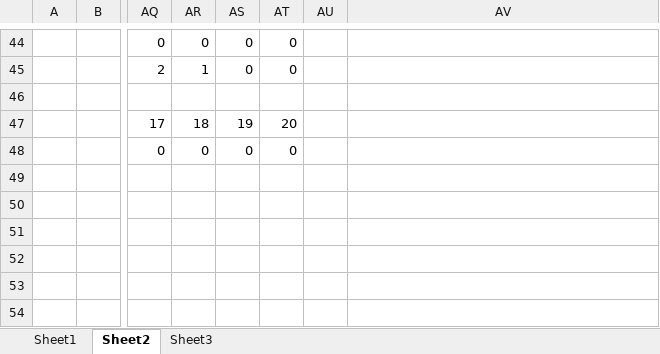
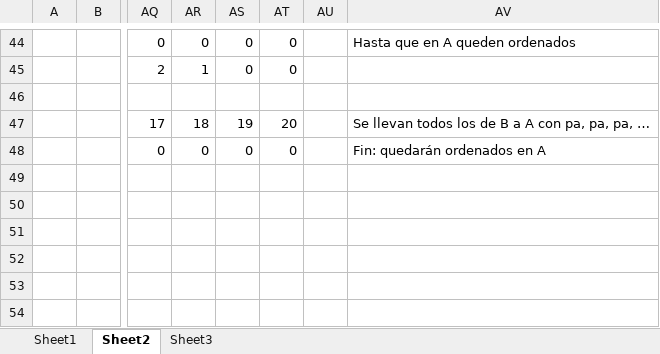
Before and after one commit to financieras/campus, an Excel workbook: pilas/pilas_manual.xlsm, sheet Sheet2, drawn as a sheet; only a part is shown, gaps mark what is left out; values as stored, in another font and other column widths than the file's, no cell formats; charts and pictures and conditional formats not drawn; the diff covers the shown part only; the diff names each change by its address in the sheet, - before the commit and + after, or states it on an @@ line.

```diff
--- a/pilas/pilas_manual.xlsm (sheet Sheet2)
+++ b/pilas/pilas_manual.xlsm (sheet Sheet2)
-AV44: (empty)
+AV44: Hasta que en A queden ordenados
-AV47: (empty)
+AV47: Se llevan todos los de B a A con pa, pa, pa, …
-AV48: (empty)
+AV48: Fin: quedarán ordenados en A
```
Also changed, not shown: 10 edited cells elsewhere in this sheet, cell formats, charts or pictures.
